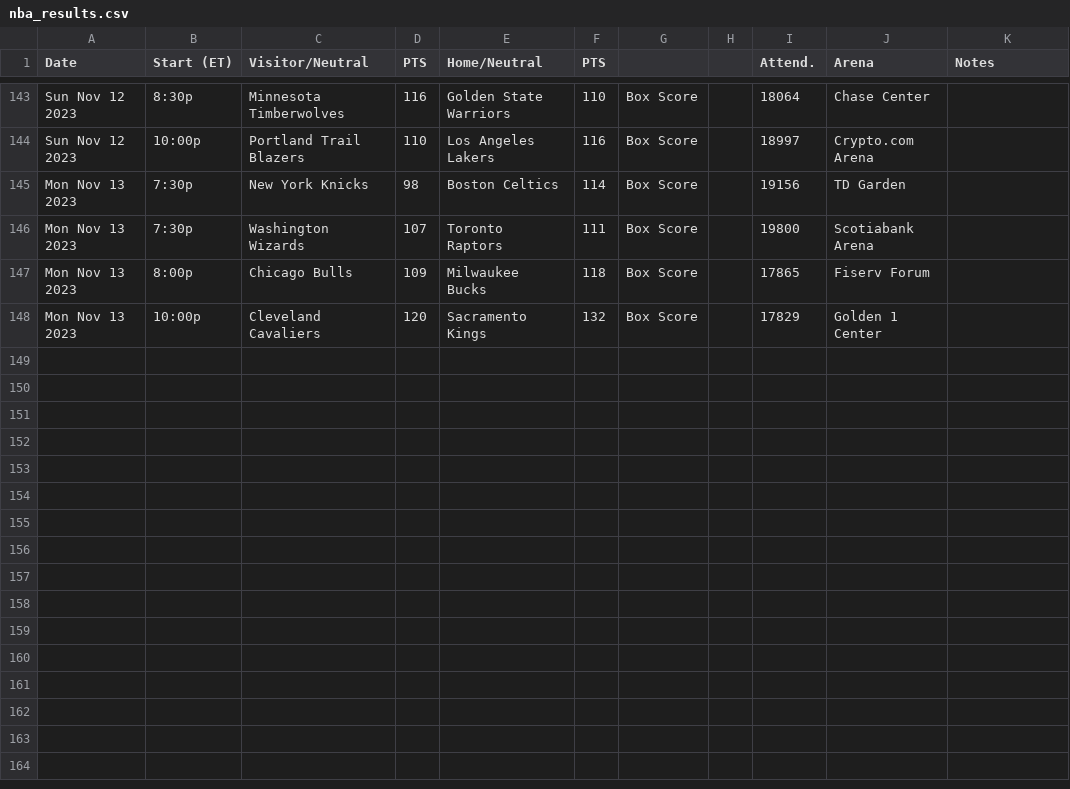
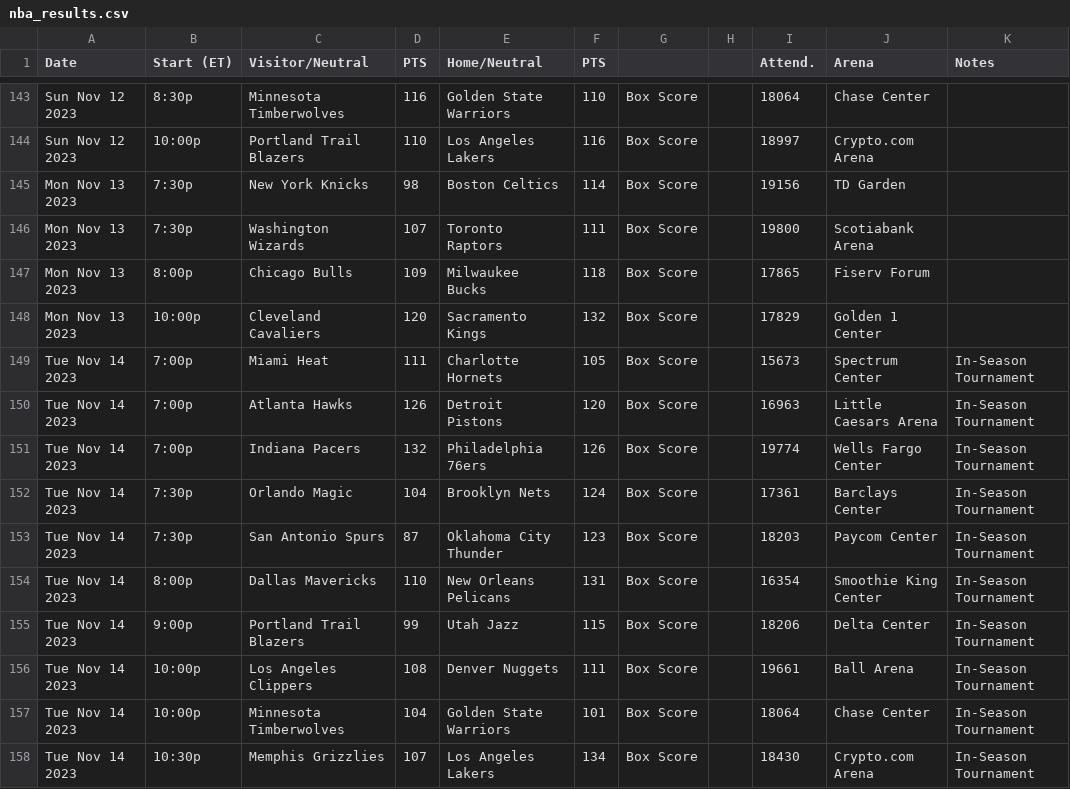
Before and after one commit to matsonj/nba-monte-carlo, a CSV file: data/nba/nba_results.csv, drawn as a sheet; only a part is shown, gaps mark what is left out.

Commit message:
latest nba update

```diff
--- a/data/nba/nba_results.csv
+++ b/data/nba/nba_results.csv
@@ -148 +148,11 @@ Mon Nov 13 2023,8:00p,Chicago Bulls,109,Milwaukee Bucks,118,Box Score,,17865,Fis
 Mon Nov 13 2023,10:00p,Cleveland Cavaliers,120,Sacramento Kings,132,Box Score,,17829,Golden 1 Center,
+Tue Nov 14 2023,7:00p,Miami Heat,111,Charlotte Hornets,105,Box Score,,15673,Spectrum Center,In-Season Tournament
+Tue Nov 14 2023,7:00p,Atlanta Hawks,126,Detroit Pistons,120,Box Score,,16963,Little Caesars Arena,In-Season Tournament
+Tue Nov 14 2023,7:00p,Indiana Pacers,132,Philadelphia 76ers,126,Box Score,,19774,Wells Fargo Center,In-Season Tournament
+Tue Nov 14 2023,7:30p,Orlando Magic,104,Brooklyn Nets,124,Box Score,,17361,Barclays Center,In-Season Tournament
+Tue Nov 14 2023,7:30p,San Antonio Spurs,87,Oklahoma City Thunder,123,Box Score,,18203,Paycom Center,In-Season Tournament
+Tue Nov 14 2023,8:00p,Dallas Mavericks,110,New Orleans Pelicans,131,Box Score,,16354,Smoothie King Center,In-Season Tournament
+Tue Nov 14 2023,9:00p,Portland Trail Blazers,99,Utah Jazz,115,Box Score,,18206,Delta Center,In-Season Tournament
+Tue Nov 14 2023,10:00p,Los Angeles Clippers,108,Denver Nuggets,111,Box Score,,19661,Ball Arena,In-Season Tournament
+Tue Nov 14 2023,10:00p,Minnesota Timberwolves,104,Golden State Warriors,101,Box Score,,18064,Chase Center,In-Season Tournament
+Tue Nov 14 2023,10:30p,Memphis Grizzlies,107,Los Angeles Lakers,134,Box Score,,18430,Crypto.com Arena,In-Season Tournament
```
